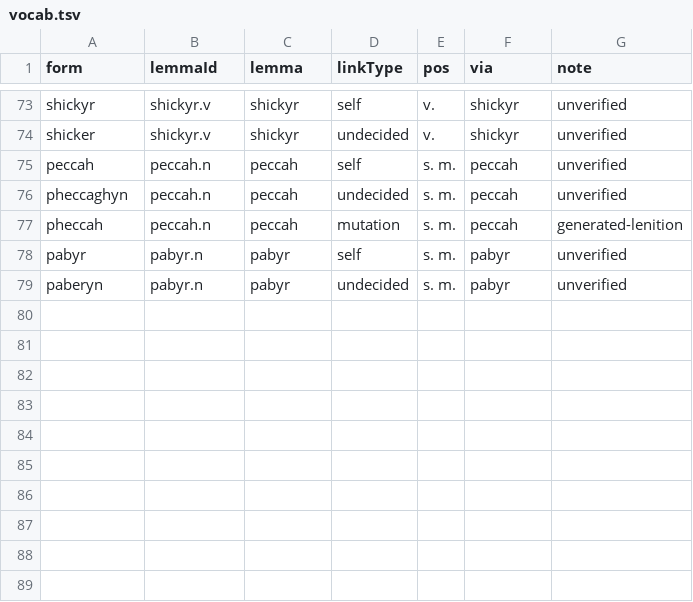
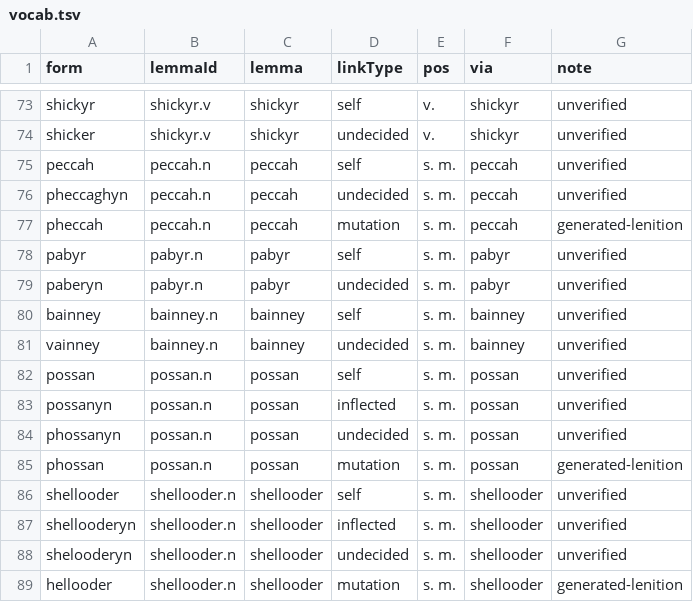
Before and after one commit to david-allison/manx-lemma-data, a TSV file: vocab.tsv, drawn as a sheet; only a part is shown, gaps mark what is left out.

```diff
--- a/vocab.tsv
+++ b/vocab.tsv
@@ -79 +79,11 @@ pabyr	pabyr.n	pabyr	self	s. m.	pabyr	unverified
 paberyn	pabyr.n	pabyr	undecided	s. m.	pabyr	unverified
+bainney	bainney.n	bainney	self	s. m.	bainney	unverified
+vainney	bainney.n	bainney	undecided	s. m.	bainney	unverified
+possan	possan.n	possan	self	s. m.	possan	unverified
+possanyn	possan.n	possan	inflected	s. m.	possan	unverified
+phossanyn	possan.n	possan	undecided	s. m.	possan	unverified
+phossan	possan.n	possan	mutation	s. m.	possan	generated-lenition
+shellooder	shellooder.n	shellooder	self	s. m.	shellooder	unverified
+shellooderyn	shellooder.n	shellooder	inflected	s. m.	shellooder	unverified
+shelooderyn	shellooder.n	shellooder	undecided	s. m.	shellooder	unverified
+hellooder	shellooder.n	shellooder	mutation	s. m.	shellooder	generated-lenition
```
Also changed, not shown: names.tsv.
